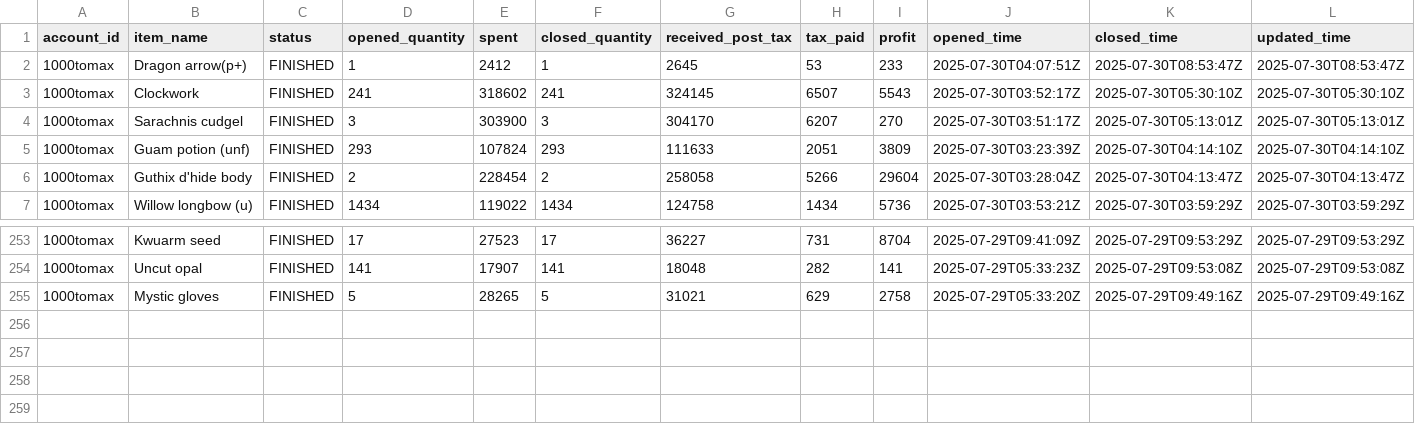
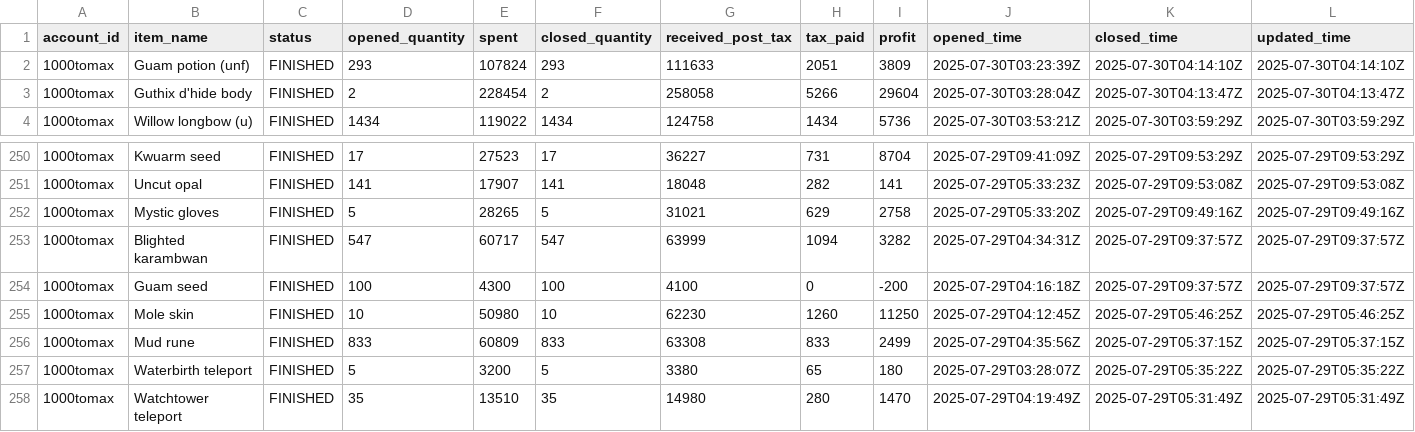
Before and after one commit to 1000tomax/OSRS-Flip-Tracker-Combined, a CSV file: public/data/processed-flips/2025/07/29/flips.csv, drawn as a sheet; only a part is shown, gaps mark what is left out; removed rows and columns are numbered as before the commit, all else as after; rows hold the shown columns only; the diff names each change by its address in the sheet, - before the commit and + after, or states it on an @@ line.

```diff
--- a/public/data/processed-flips/2025/07/29/flips.csv
+++ b/public/data/processed-flips/2025/07/29/flips.csv
-row 2: 1000tomax | Dragon arrow(p+) | FINISHED | 1 | 2412 | 1 | 2645 | 53 | 233 | 2025-07-30T04:07:51Z | 2025-07-30T08:53:47Z | 2025-07-30T08:53:47Z
-row 3: 1000tomax | Clockwork | FINISHED | 241 | 318602 | 241 | 324145 | 6507 | 5543 | 2025-07-30T03:52:17Z | 2025-07-30T05:30:10Z | 2025-07-30T05:30:10Z
-row 4: 1000tomax | Sarachnis cudgel | FINISHED | 3 | 303900 | 3 | 304170 | 6207 | 270 | 2025-07-30T03:51:17Z | 2025-07-30T05:13:01Z | 2025-07-30T05:13:01Z
+row 253: 1000tomax | Blighted karambwan | FINISHED | 547 | 60717 | 547 | 63999 | 1094 | 3282 | 2025-07-29T04:34:31Z | 2025-07-29T09:37:57Z | 2025-07-29T09:37:57Z
+row 254: 1000tomax | Guam seed | FINISHED | 100 | 4300 | 100 | 4100 | 0 | -200 | 2025-07-29T04:16:18Z | 2025-07-29T09:37:57Z | 2025-07-29T09:37:57Z
+row 255: 1000tomax | Mole skin | FINISHED | 10 | 50980 | 10 | 62230 | 1260 | 11250 | 2025-07-29T04:12:45Z | 2025-07-29T05:46:25Z | 2025-07-29T05:46:25Z
+row 256: 1000tomax | Mud rune | FINISHED | 833 | 60809 | 833 | 63308 | 833 | 2499 | 2025-07-29T04:35:56Z | 2025-07-29T05:37:15Z | 2025-07-29T05:37:15Z
+row 257: 1000tomax | Waterbirth teleport | FINISHED | 5 | 3200 | 5 | 3380 | 65 | 180 | 2025-07-29T03:28:07Z | 2025-07-29T05:35:22Z | 2025-07-29T05:35:22Z
+row 258: 1000tomax | Watchtower teleport | FINISHED | 35 | 13510 | 35 | 14980 | 280 | 1470 | 2025-07-29T04:19:49Z | 2025-07-29T05:31:49Z | 2025-07-29T05:31:49Z
```
Also changed, not shown: public/data/processed-flips/2025/07/28/flips.csv, public/data/processed-flips/2025/07/31/flips.csv, 40 other files.
